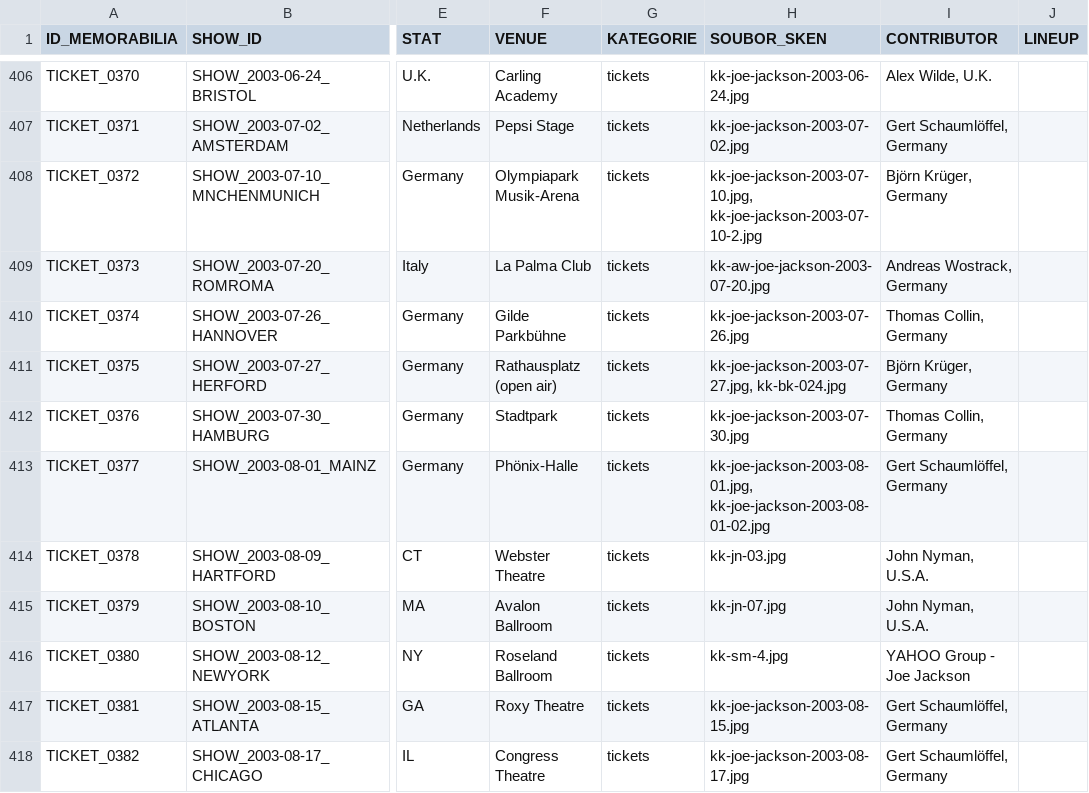
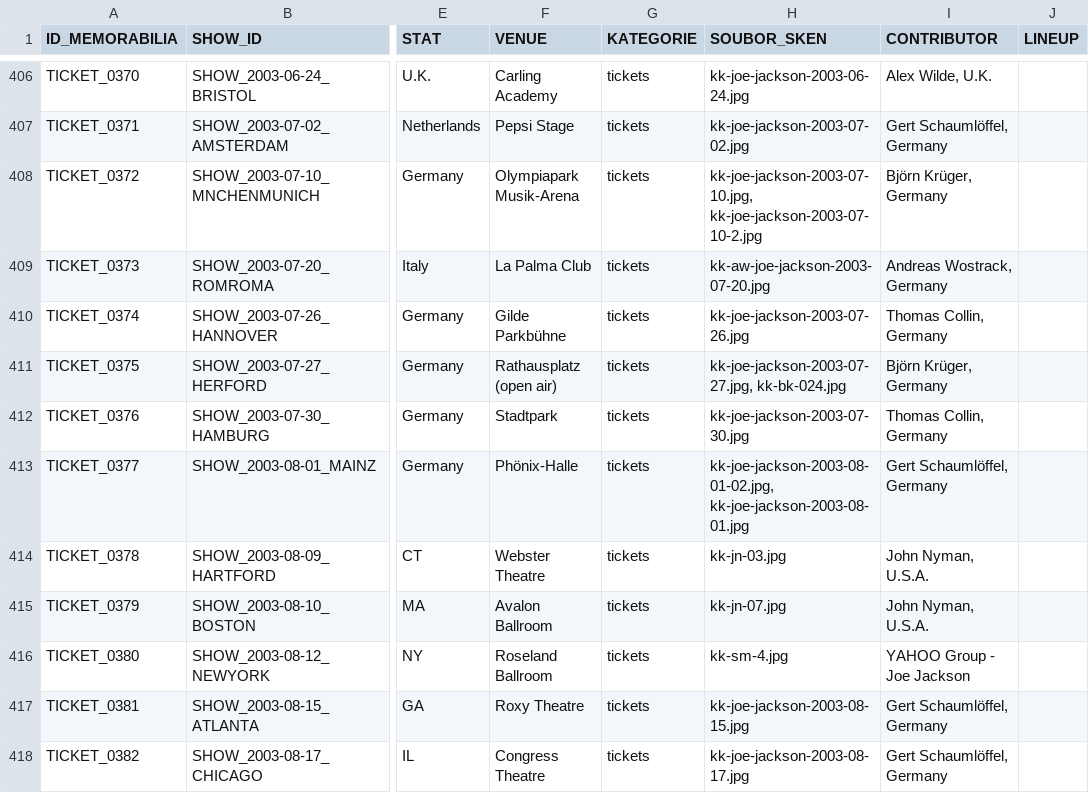
Before and after one commit to 19forever/joe-jackson-tickets, a CSV file: joe_jackson_tickets_cleaned.csv, drawn as a sheet; only a part is shown, gaps mark what is left out; the diff names each change by its address in the sheet, - before the commit and + after, or states it on an @@ line.

Commit message:
Update record TICKET_0377 via Web Editor

```diff
--- a/joe_jackson_tickets_cleaned.csv
+++ b/joe_jackson_tickets_cleaned.csv
-H413 (SOUBOR_SKEN): kk-joe-jackson-2003-08-01.jpg, kk-joe-jackson-2003-08-01-02.jpg
+H413 (SOUBOR_SKEN): kk-joe-jackson-2003-08-01-02.jpg, kk-joe-jackson-2003-08-01.jpg
```
